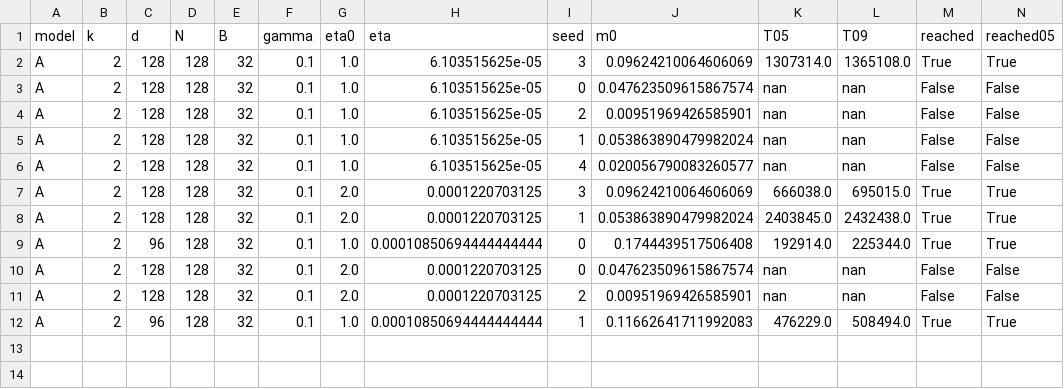
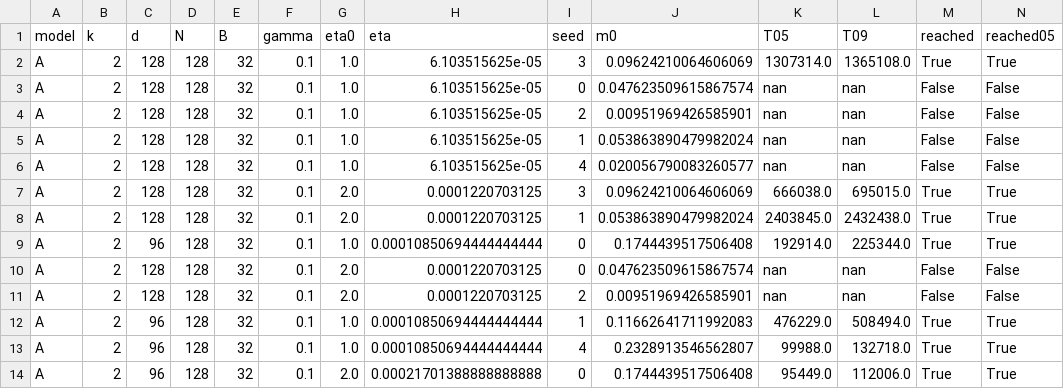
Before and after one commit to hiroshige1/ml, a CSV file: results/exp1/summary.csv, drawn as a sheet; only a part is shown; rows hold the shown columns only; the diff names each change by its address in the sheet, - before the commit and + after, or states it on an @@ line.

```diff
--- a/results/exp1/summary.csv
+++ b/results/exp1/summary.csv
+row 13: A | 2 | 96 | 128 | 32 | 0.1 | 1.0 | 0.00010850694444444444 | 4 | 0.2328913546562807 | 99988.0 | 132718.0 | True | True
+row 14: A | 2 | 96 | 128 | 32 | 0.1 | 2.0 | 0.00021701388888888888 | 0 | 0.1744439517506408 | 95449.0 | 112006.0 | True | True
```
Also changed, not shown: 1 other file.
